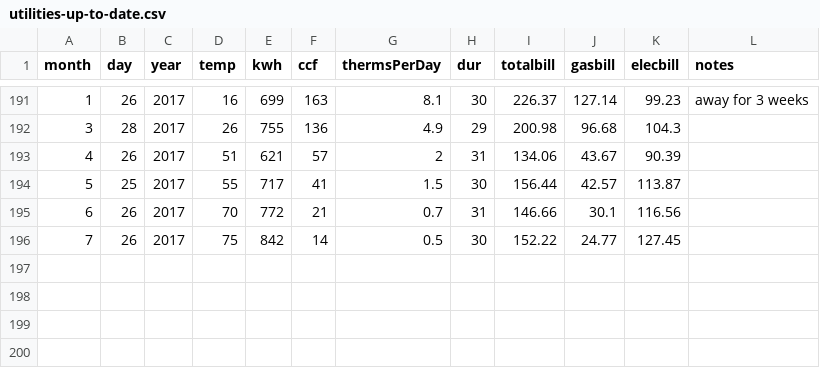
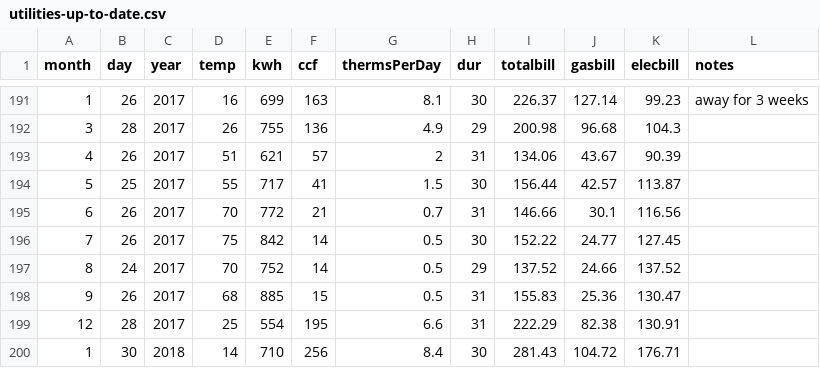
Before and after one commit to StatPREP/statPREPpackage, a CSV file: data-raw/Utilities/utilities-up-to-date.csv, drawn as a sheet; only a part is shown, gaps mark what is left out.

Commit message:
more months in Utilities-up-to-date.csv

```diff
--- a/data-raw/Utilities/utilities-up-to-date.csv
+++ b/data-raw/Utilities/utilities-up-to-date.csv
@@ -196 +196,5 @@ month,day,year,temp,kwh,ccf,thermsPerDay,dur,totalbill,gasbill,elecbill,notes
 7,26,2017,75,842,14,0.5,30,152.22,24.77,127.45,
+8,24,2017,70,752,14,0.5,29,137.52,24.66,137.52,
+9,26,2017,68,885,15,0.5,31,155.83,25.36,130.47,
+12,28,2017,25,554,195,6.6,31,222.29,82.38,130.91,
+1,30,2018,14,710,256,8.4,30,281.43,104.72,176.71,
```
